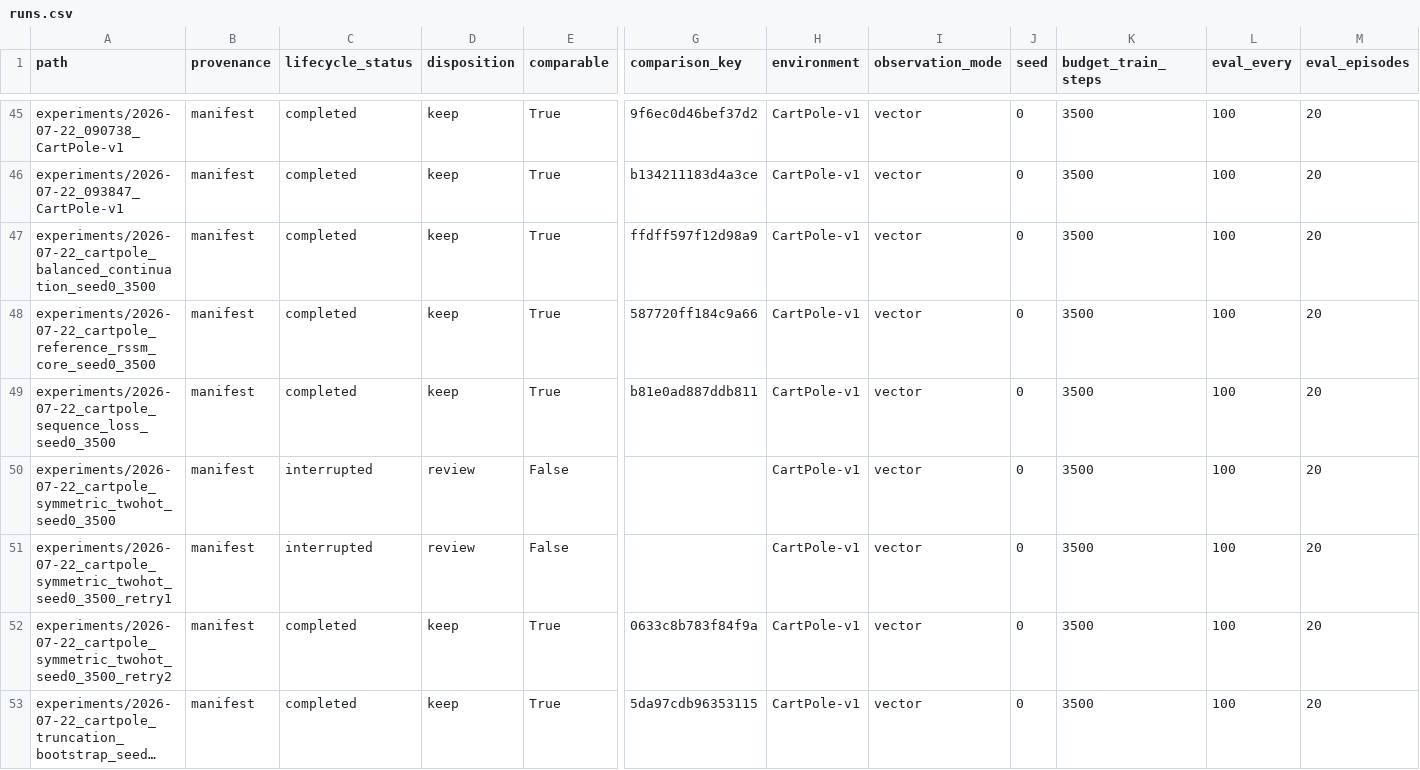
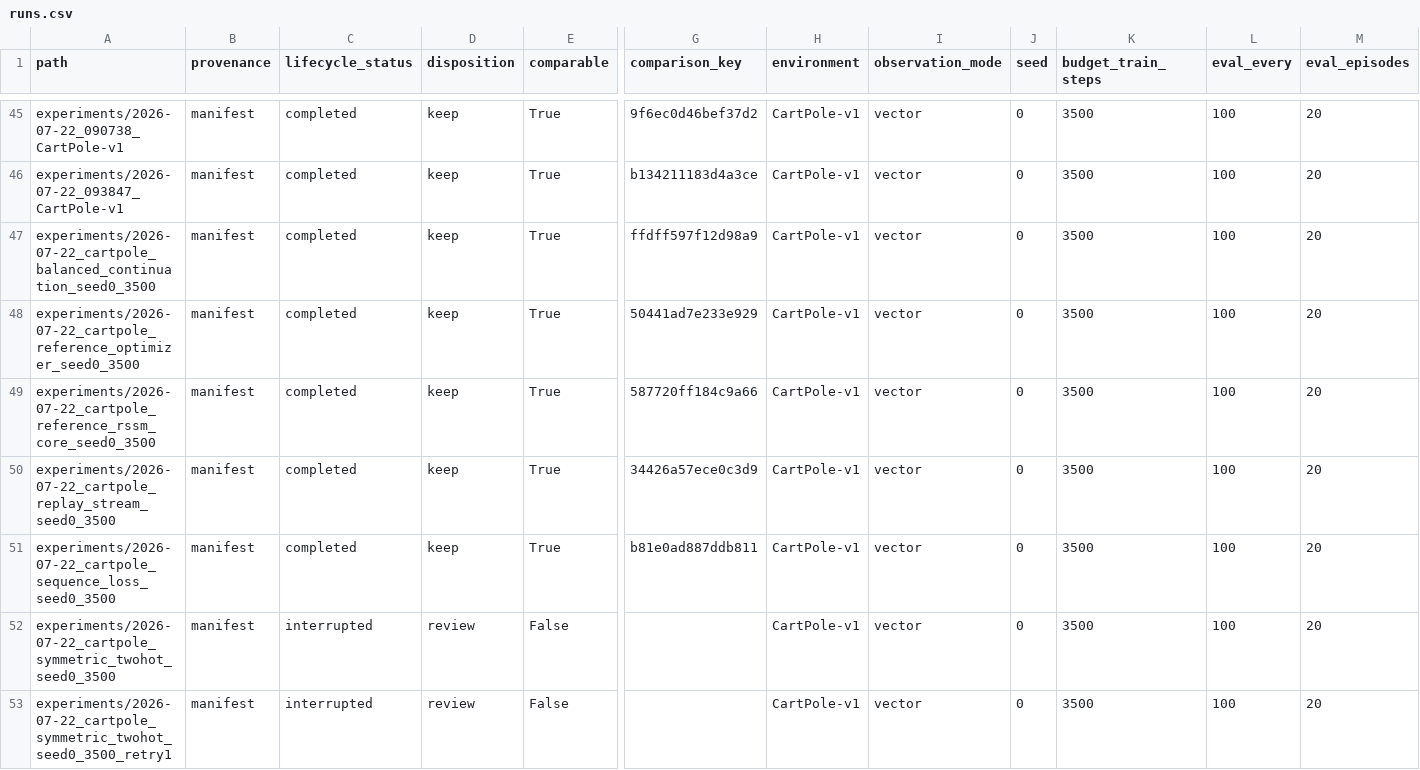
Before and after one commit to thajpo/SleepyDreamyV3, a CSV file: reports/runs.csv, drawn as a sheet; only a part is shown, gaps mark what is left out; the shorter side is filled out with more unchanged rows; long unchanged cells end in …; rows hold the shown columns only; the diff names each change by its address in the sheet, - before the commit and + after, or states it on an @@ line.

Commit message:
docs(research): record optimizer canary failure

```diff
--- a/reports/runs.csv
+++ b/reports/runs.csv
+row 48: experiments/2026-07-22_cartpole_reference_optimizer_seed0_3500 | manifest | completed | keep | True | 50441ad7e233e929 | CartPole-v1 | vector | 0 | 3500 | 100 | 20
+row 50: experiments/2026-07-22_cartpole_replay_stream_seed0_3500 | manifest | completed | keep | True | 34426a57ece0c3d9 | CartPole-v1 | vector | 0 | 3500 | 100 | 20
```
Also changed, not shown: 2 other files.
